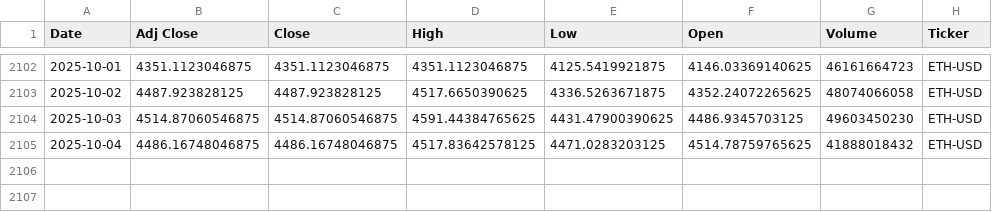
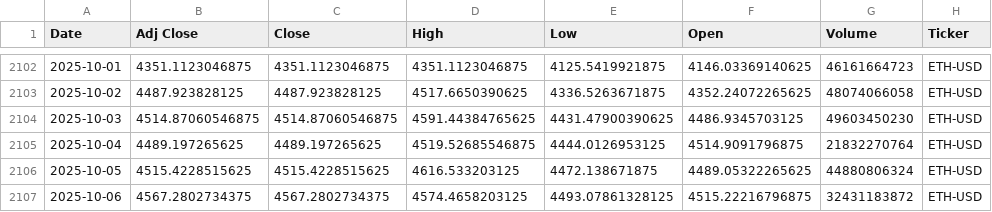
Before and after one commit to souhailchenaoua/QuantCast, a CSV file: data/raw/ETH-USD_1d_2020-01-01_latest.csv, drawn as a sheet; only a part is shown, gaps mark what is left out.

```diff
--- a/data/raw/ETH-USD_1d_2020-01-01_latest.csv
+++ b/data/raw/ETH-USD_1d_2020-01-01_latest.csv
@@ -2104,2 +2104,4 @@ Date,Adj Close,Close,High,Low,Open,Volume,Ticker
 2025-10-03,4514.87060546875,4514.87060546875,4591.44384765625,4431.47900390625,4486.9345703125,49603450230,ETH-USD
-2025-10-04,4486.16748046875,4486.16748046875,4517.83642578125,4471.0283203125,4514.78759765625,41888018432,ETH-USD
+2025-10-04,4489.197265625,4489.197265625,4519.52685546875,4444.0126953125,4514.9091796875,21832270764,ETH-USD
+2025-10-05,4515.4228515625,4515.4228515625,4616.533203125,4472.138671875,4489.05322265625,44880806324,ETH-USD
+2025-10-06,4567.2802734375,4567.2802734375,4574.4658203125,4493.07861328125,4515.22216796875,32431183872,ETH-USD
```
Also changed, not shown: data/raw/AAPL_1d_2020-01-01_latest.csv, data/raw/BTC-USD_1d_2020-01-01_latest.csv, 14 other files.
